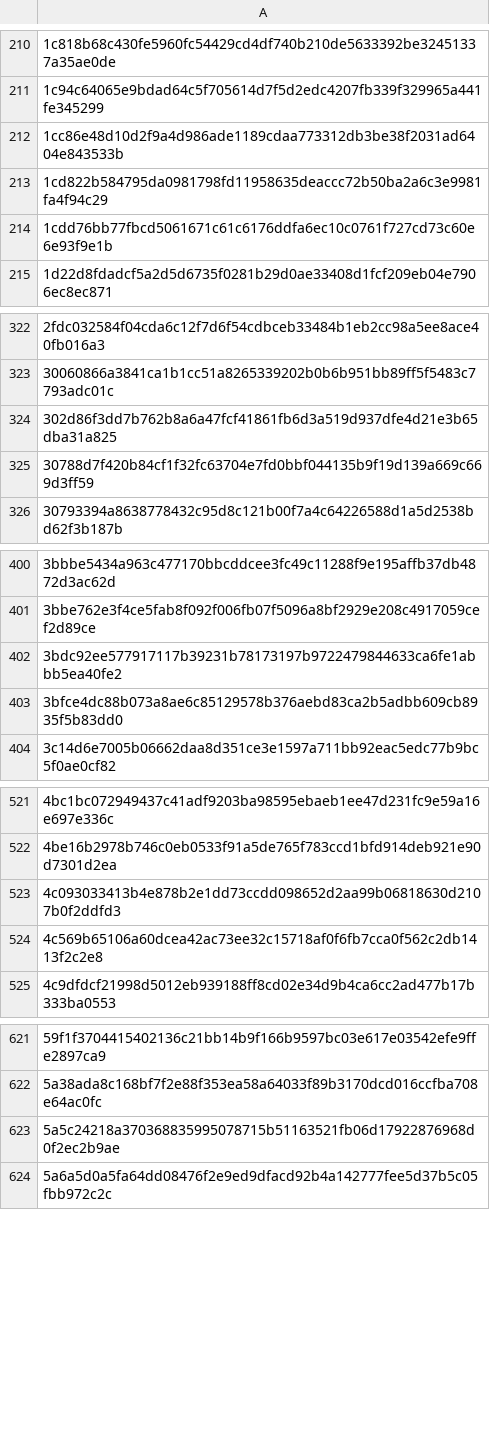
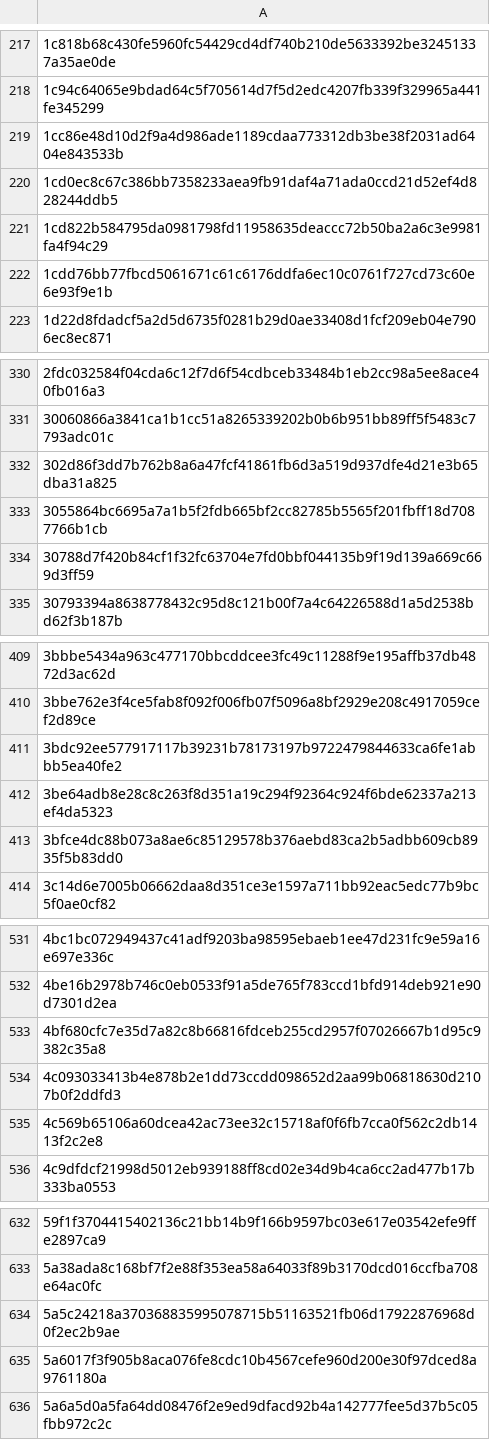
Before and after one commit to TWFGRick/FG-blacklist-public, a CSV file: blocklist-SHA256.csv, drawn as a sheet; only a part is shown, gaps mark what is left out; the diff covers the shown part only; the diff names each change by its address in the sheet, - before the commit and + after, or states it on an @@ line.

```diff
--- a/blocklist-SHA256.csv
+++ b/blocklist-SHA256.csv
+row 220: 1cd0ec8c67c386bb7358233aea9fb91daf4a71ada0ccd21d52ef4d828244ddb5
+row 333: 3055864bc6695a7a1b5f2fdb665bf2cc82785b5565f201fbff18d7087766b1cb
+row 412: 3be64adb8e28c8c263f8d351a19c294f92364c924f6bde62337a213ef4da5323
+row 533: 4bf680cfc7e35d7a82c8b66816fdceb255cd2957f07026667b1d95c9382c35a8
+row 635: 5a6017f3f905b8aca076fe8cdc10b4567cefe960d200e30f97dced8a9761180a
```
Also changed, not shown: 42 added rows elsewhere in this file.
